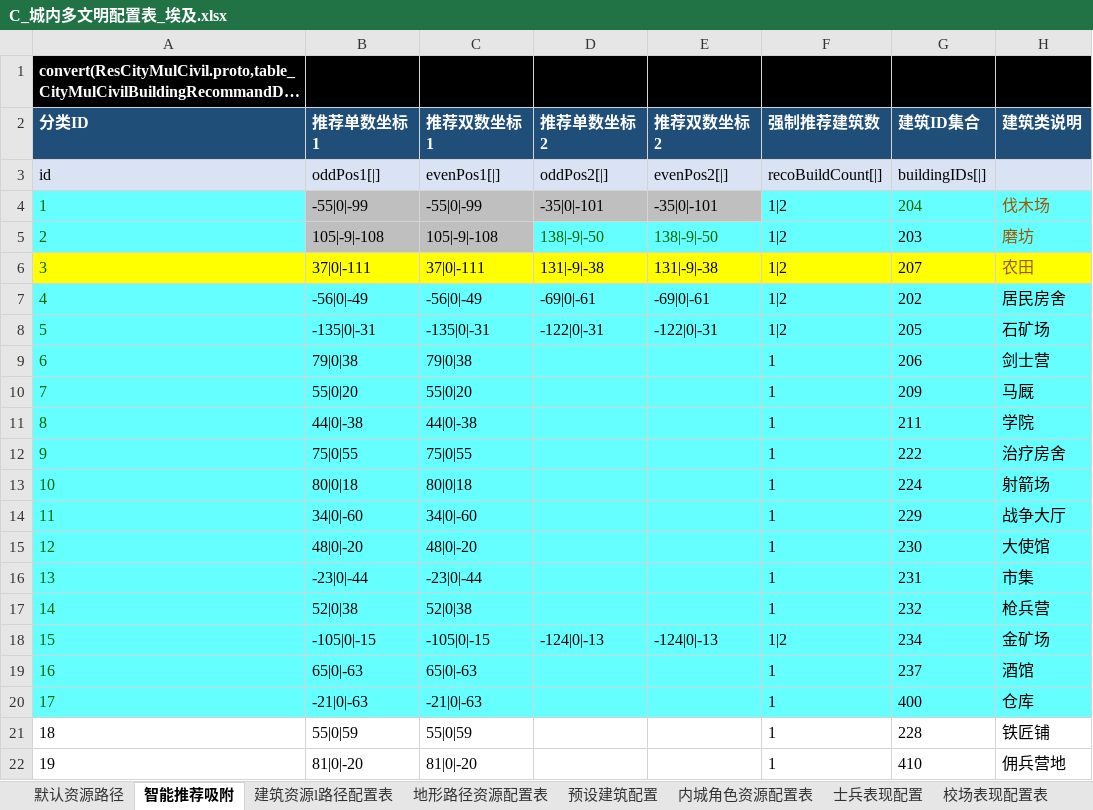
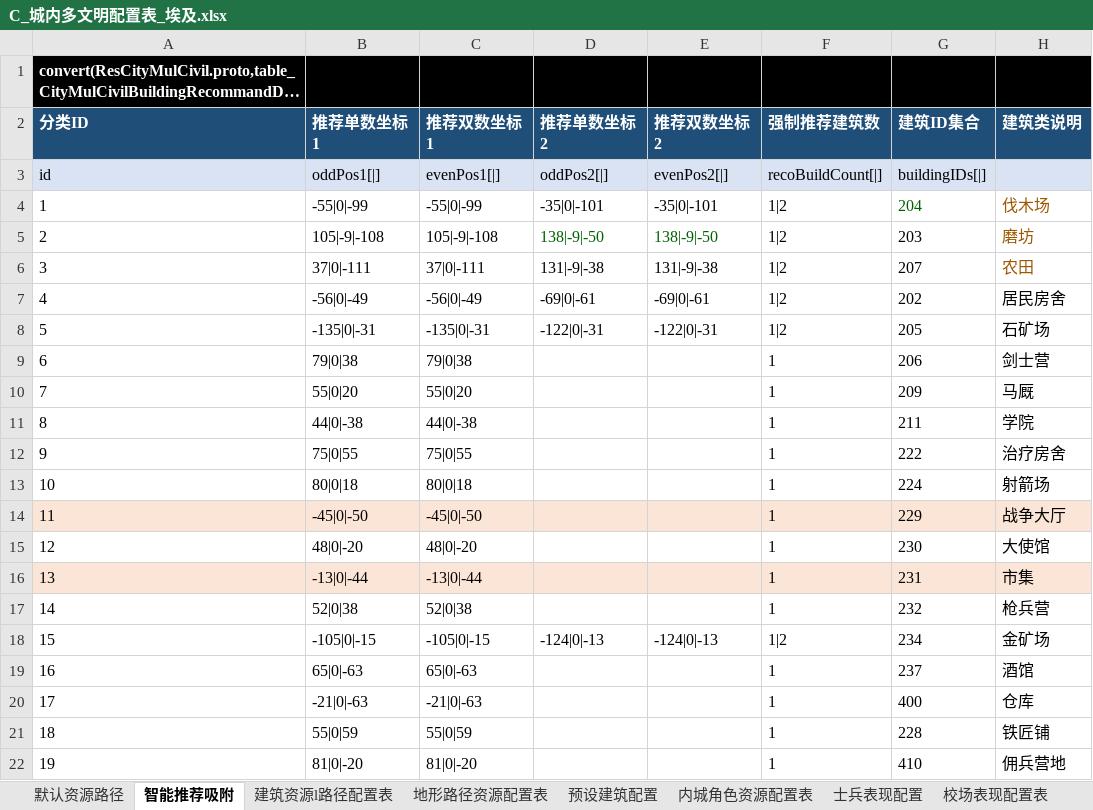
Before and after one commit to xzgone417/we-compare, an Excel workbook: C_城内多文明配置表_埃及.xlsx, sheet 智能推荐吸附, drawn as a sheet; long unchanged cells end in …; values as stored, in another font and other column widths than the file's, no borders; conditional formats not drawn; the diff names each change by its address in the sheet, - before the commit and + after, or states it on an @@ line.

```diff
--- a/C_城内多文明配置表_埃及.xlsx (sheet 智能推荐吸附)
+++ b/C_城内多文明配置表_埃及.xlsx (sheet 智能推荐吸附)
-A4:A5 fill: #66FFFF
+A4:A5 fill: none
-A4:A20 text colour: #006100
+A4:A20 text colour: black
-B4:E4 fill: #BFBFBF
+B4:E4 fill: none
-F4:H4 fill: #66FFFF
+F4:H4 fill: none
-B5:C5 fill: #BFBFBF
+B5:C5 fill: none
-D5:H5 fill: #66FFFF
+D5:H5 fill: none
-A6:H6 fill: #FFFF00
+A6:H6 fill: none
-A7:H13 fill: #66FFFF
+A7:H13 fill: none
-A14:H14 fill: #66FFFF
+A14:H14 fill: #FBE5D6
-B14 (推荐单数坐标1): 34|0|-60
+B14 (推荐单数坐标1): -45|0|-50
-C14 (推荐双数坐标1): 34|0|-60
+C14 (推荐双数坐标1): -45|0|-50
-A15:H15 fill: #66FFFF
+A15:H15 fill: none
-A16:H16 fill: #66FFFF
+A16:H16 fill: #FBE5D6
-B16 (推荐单数坐标1): -23|0|-44
+B16 (推荐单数坐标1): -13|0|-44
-C16 (推荐双数坐标1): -23|0|-44
+C16 (推荐双数坐标1): -13|0|-44
-A17:H20 fill: #66FFFF
+A17:H20 fill: none
```
Also changed, not shown: sheet 预设建筑配置, sheet 建筑资源l路径配置表, sheet 士兵表现配置, A_AI模型.xlsm, A_abtest实验配置.xlsx, 3 other files.
